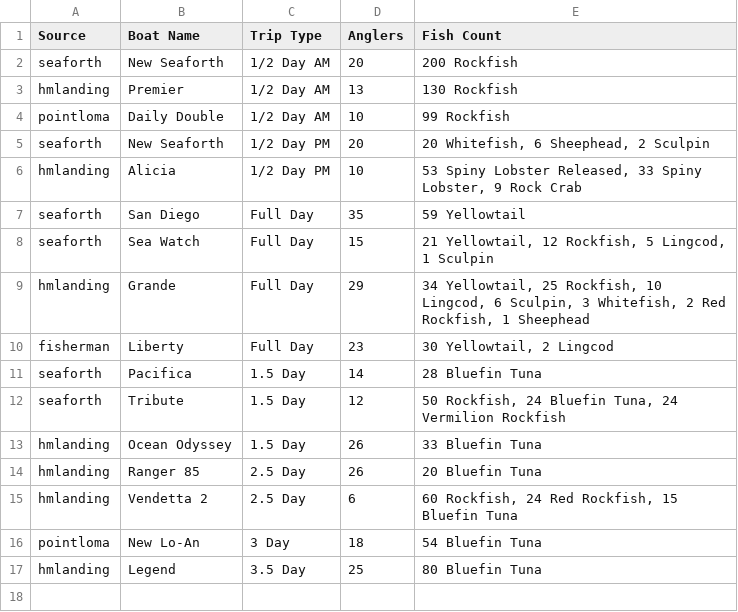
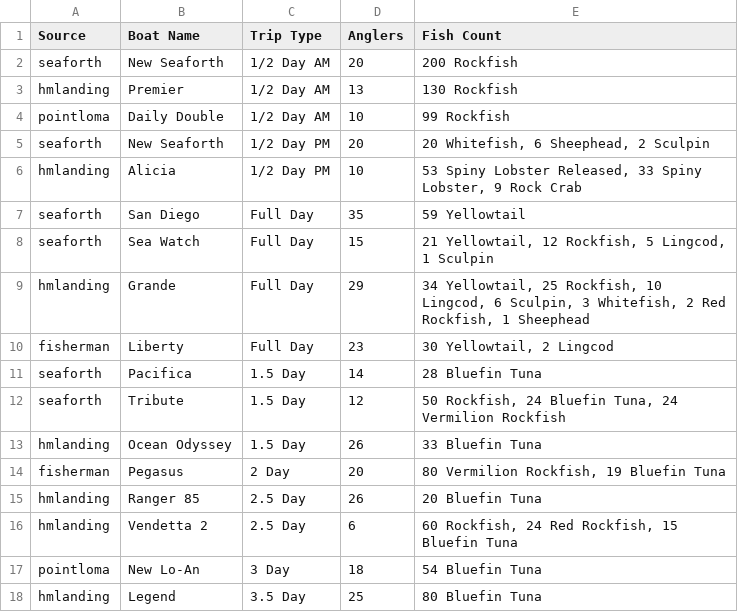
Before and after one commit to hdehaini/Fishing_Reports, a CSV file: database/sorted_fishing_reports.csv, drawn as a sheet.

```diff
--- a/database/sorted_fishing_reports.csv
+++ b/database/sorted_fishing_reports.csv
@@ -13,2 +13,3 @@ seaforth,Tribute,1.5 Day,12,"50 Rockfish, 24 Bluefin Tuna, 24 Vermilion Rockfish
 hmlanding,Ocean Odyssey,1.5 Day,26,33 Bluefin Tuna
+fisherman,Pegasus,2 Day,20,"80 Vermilion Rockfish, 19 Bluefin Tuna"
 hmlanding,Ranger 85,2.5 Day,26,20 Bluefin Tuna
```
Also changed, not shown: 1 other file.
